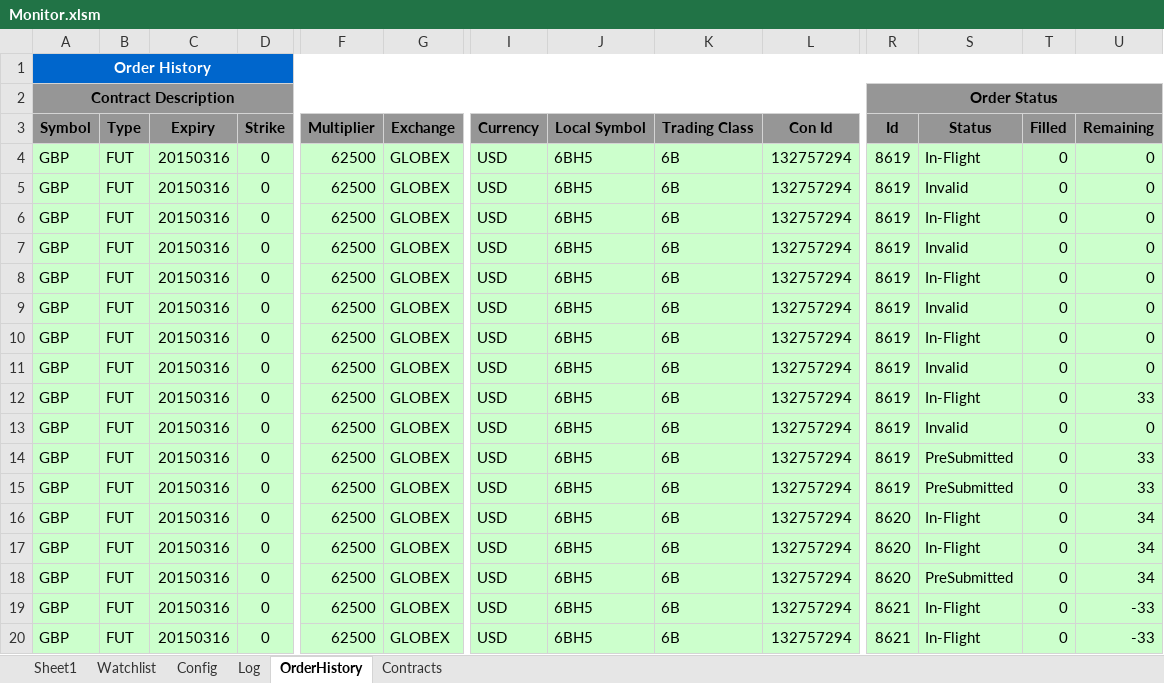
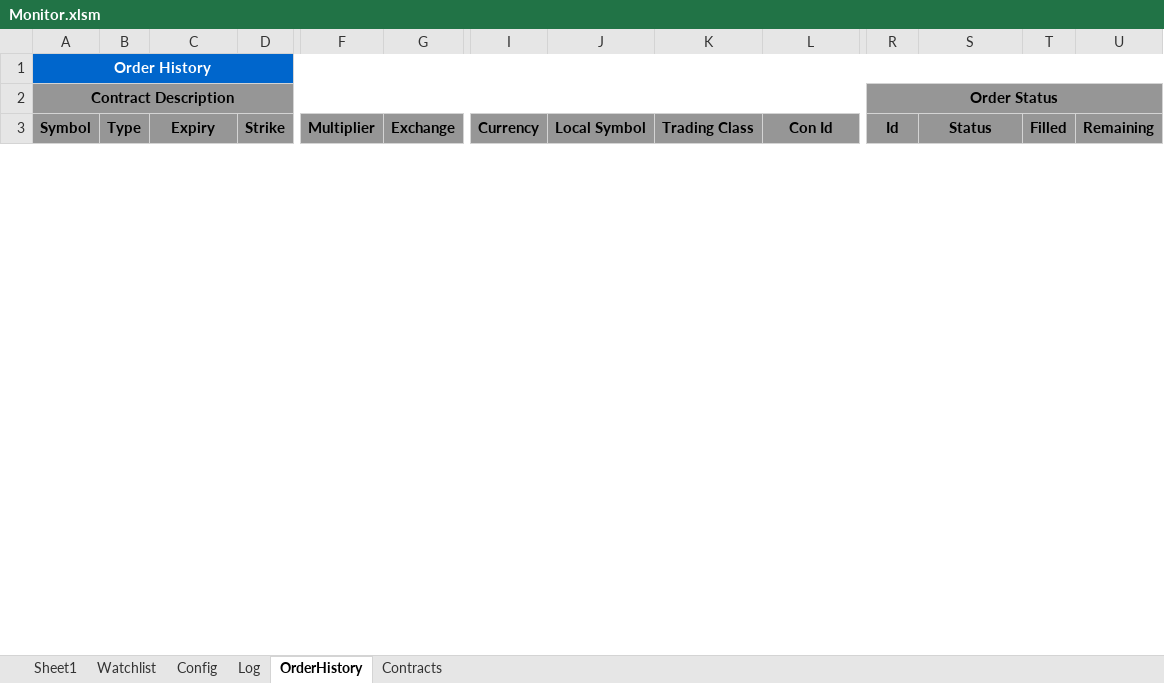
Before and after one commit to rssmith1/AFT-Production-Development, an Excel workbook: Monitor/Monitor.xlsm, sheet OrderHistory, drawn as a sheet; only a part is shown, gaps mark what is left out; values as stored, in another font and other column widths than the file's, no borders; removed rows and columns are numbered as before the commit, all else as after; rows hold the shown columns only; the diff covers the shown part only; the diff names each change by its address in the sheet, - before the commit and + after, or states it on an @@ line.

```diff
--- a/Monitor/Monitor.xlsm (sheet OrderHistory)
+++ b/Monitor/Monitor.xlsm (sheet OrderHistory)
-row 4: GBP | FUT | 20150316 | 0 | 62500 | GLOBEX | USD | 6BH5 | 6B | 132757294 | 8619 | In-Flight | 0 | 0
-row 5: GBP | FUT | 20150316 | 0 | 62500 | GLOBEX | USD | 6BH5 | 6B | 132757294 | 8619 | Invalid | 0 | 0
-row 6: GBP | FUT | 20150316 | 0 | 62500 | GLOBEX | USD | 6BH5 | 6B | 132757294 | 8619 | In-Flight | 0 | 0
-row 7: GBP | FUT | 20150316 | 0 | 62500 | GLOBEX | USD | 6BH5 | 6B | 132757294 | 8619 | Invalid | 0 | 0
-row 8: GBP | FUT | 20150316 | 0 | 62500 | GLOBEX | USD | 6BH5 | 6B | 132757294 | 8619 | In-Flight | 0 | 0
-row 9: GBP | FUT | 20150316 | 0 | 62500 | GLOBEX | USD | 6BH5 | 6B | 132757294 | 8619 | Invalid | 0 | 0
-row 10: GBP | FUT | 20150316 | 0 | 62500 | GLOBEX | USD | 6BH5 | 6B | 132757294 | 8619 | In-Flight | 0 | 0
-row 11: GBP | FUT | 20150316 | 0 | 62500 | GLOBEX | USD | 6BH5 | 6B | 132757294 | 8619 | Invalid | 0 | 0
-row 12: GBP | FUT | 20150316 | 0 | 62500 | GLOBEX | USD | 6BH5 | 6B | 132757294 | 8619 | In-Flight | 0 | 33
-row 13: GBP | FUT | 20150316 | 0 | 62500 | GLOBEX | USD | 6BH5 | 6B | 132757294 | 8619 | Invalid | 0 | 0
-row 14: GBP | FUT | 20150316 | 0 | 62500 | GLOBEX | USD | 6BH5 | 6B | 132757294 | 8619 | PreSubmitted | 0 | 33
-row 15: GBP | FUT | 20150316 | 0 | 62500 | GLOBEX | USD | 6BH5 | 6B | 132757294 | 8619 | PreSubmitted | 0 | 33
-row 16: GBP | FUT | 20150316 | 0 | 62500 | GLOBEX | USD | 6BH5 | 6B | 132757294 | 8620 | In-Flight | 0 | 34
-row 17: GBP | FUT | 20150316 | 0 | 62500 | GLOBEX | USD | 6BH5 | 6B | 132757294 | 8620 | In-Flight | 0 | 34
-row 18: GBP | FUT | 20150316 | 0 | 62500 | GLOBEX | USD | 6BH5 | 6B | 132757294 | 8620 | PreSubmitted | 0 | 34
-row 19: GBP | FUT | 20150316 | 0 | 62500 | GLOBEX | USD | 6BH5 | 6B | 132757294 | 8621 | In-Flight | 0 | -33
-row 20: GBP | FUT | 20150316 | 0 | 62500 | GLOBEX | USD | 6BH5 | 6B | 132757294 | 8621 | In-Flight | 0 | -33
```
Also changed, not shown: 4 added rows and 1 removed row elsewhere in this sheet, sheet Sheet1, sheet Log, sheet Config, charts or pictures, 4 other files.
